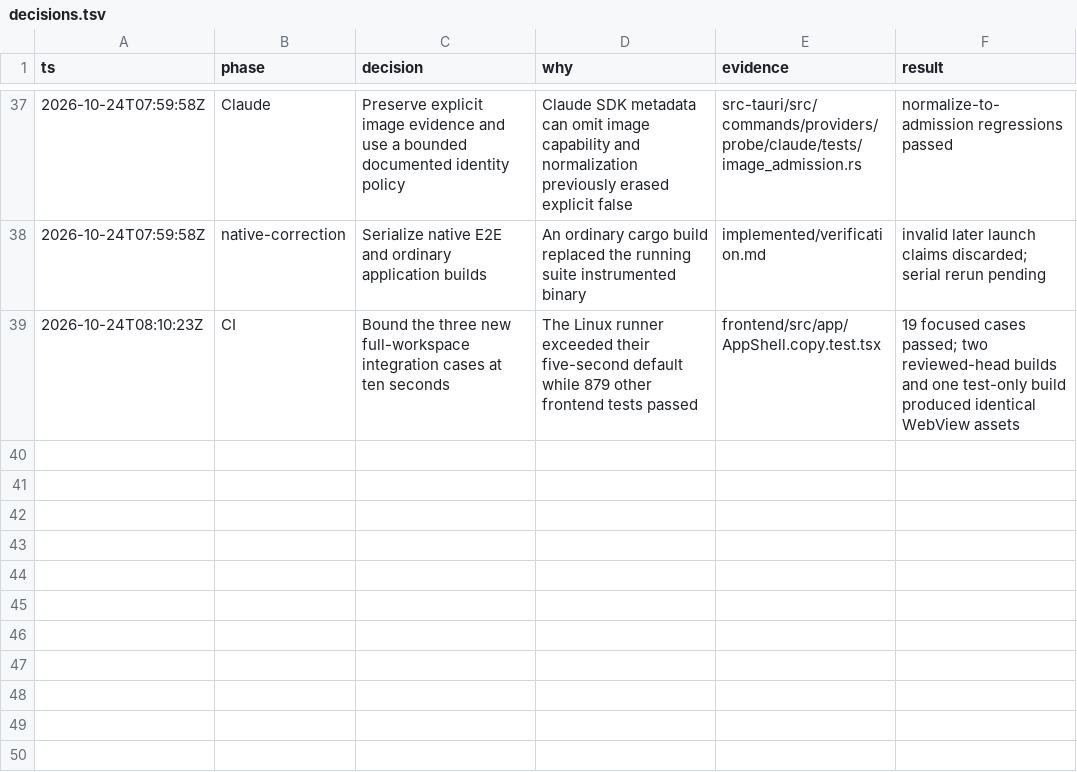
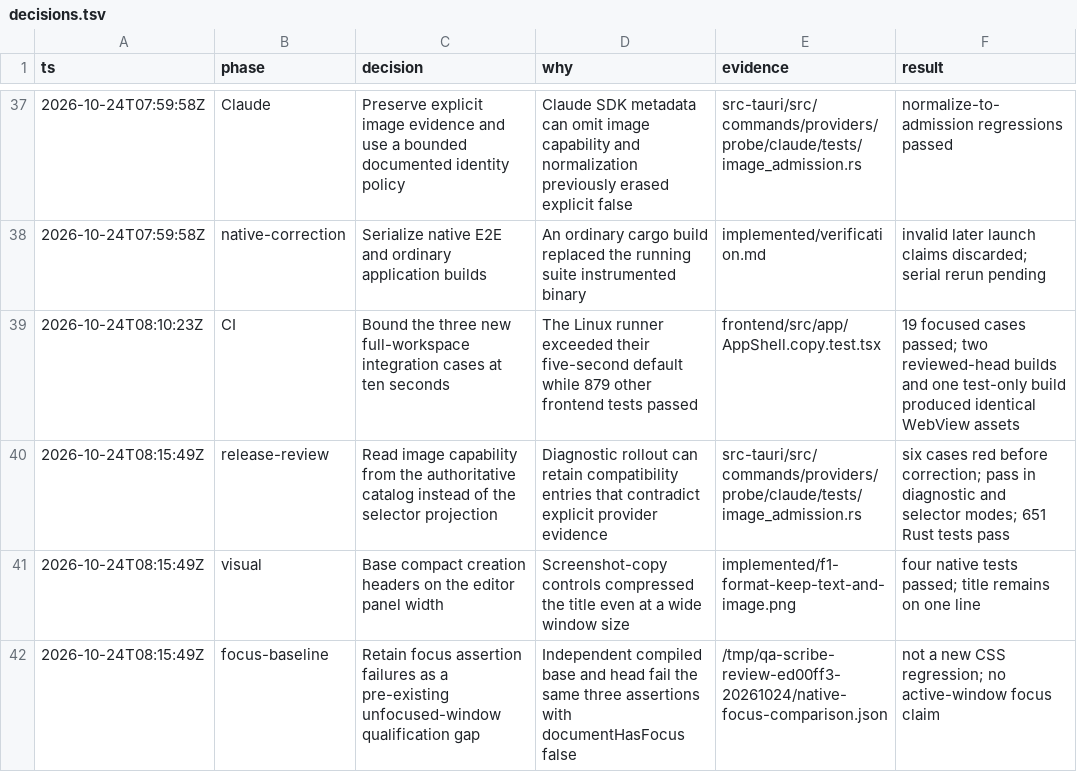
Before and after one commit to ddv1982/qa-scribe, a TSV file: docs/design/manual-formats-chat-attachments/decisions.tsv, drawn as a sheet; only a part is shown, gaps mark what is left out.

Commit message:
fix(creation): size compact headers to their editor panel

```diff
--- a/docs/design/manual-formats-chat-attachments/decisions.tsv
+++ b/docs/design/manual-formats-chat-attachments/decisions.tsv
@@ -39 +39,4 @@ ts	phase	decision	why	evidence	result
 2026-10-24T08:10:23Z	CI	Bound the three new full-workspace integration cases at ten seconds	The Linux runner exceeded their five-second default while 879 other frontend tests passed	frontend/src/app/AppShell.copy.test.tsx	19 focused cases passed; two reviewed-head builds and one test-only build produced identical WebView assets
+2026-10-24T08:15:49Z	release-review	Read image capability from the authoritative catalog instead of the selector projection	Diagnostic rollout can retain compatibility entries that contradict explicit provider evidence	src-tauri/src/commands/providers/probe/claude/tests/image_admission.rs	six cases red before correction; pass in diagnostic and selector modes; 651 Rust tests pass
+2026-10-24T08:15:49Z	visual	Base compact creation headers on the editor panel width	Screenshot-copy controls compressed the title even at a wide window size	implemented/f1-format-keep-text-and-image.png	four native tests passed; title remains on one line
+2026-10-24T08:15:49Z	focus-baseline	Retain focus assertion failures as a pre-existing unfocused-window qualification gap	Independent compiled base and head fail the same three assertions with documentHasFocus false	/tmp/qa-scribe-review-ed00ff3-20261024/native-focus-comparison.json	not a new CSS regression; no active-window focus claim
```
Also changed, not shown: 5 other files.
